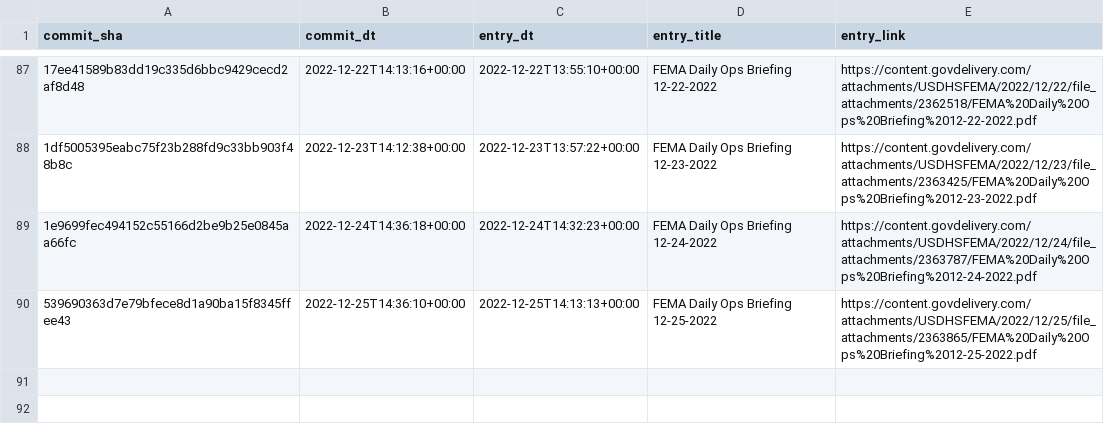
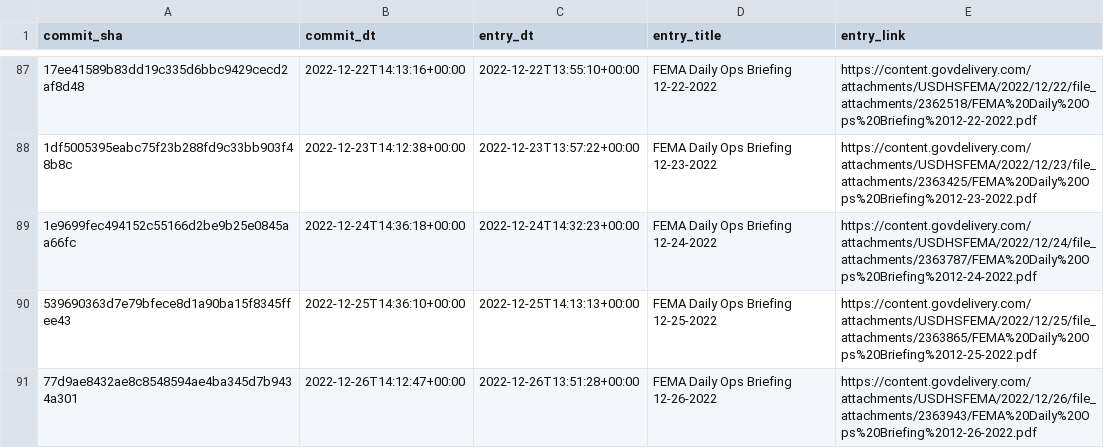
Before and after one commit to data-liberation-project/fema-daily-ops-email-to-rss, a CSV file: output/history.csv, drawn as a sheet; only a part is shown, gaps mark what is left out; the diff names each change by its address in the sheet, - before the commit and + after, or states it on an @@ line.

```diff
--- a/output/history.csv
+++ b/output/history.csv
+row 91: 77d9ae8432ae8c8548594ae4ba345d7b9434a301 | 2022-12-26T14:12:47+00:00 | 2022-12-26T13:51:28+00:00 | FEMA Daily Ops Briefing 12-26-2022 | https://content.govdelivery.com/attachments/USDHSFEMA/2022/12/26/file_attachments/2363943/FEMA%20Daily%20Ops%20Briefing%2012-26-2022.pdf
```
